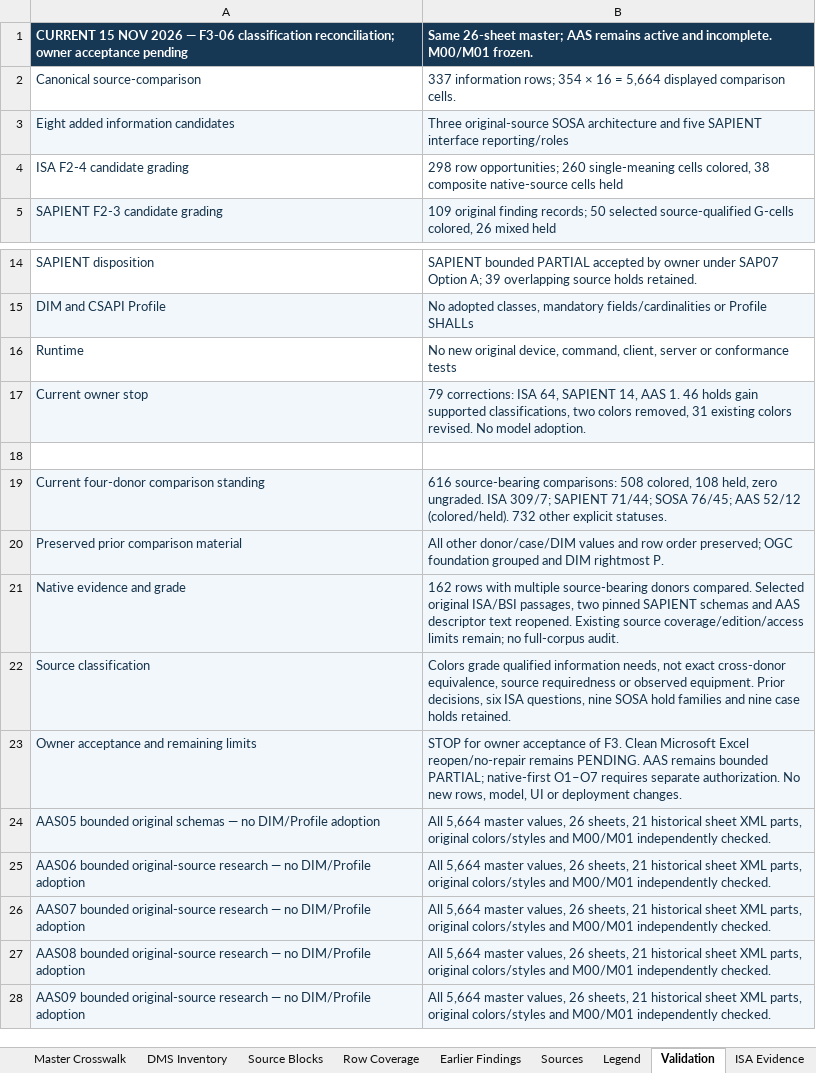
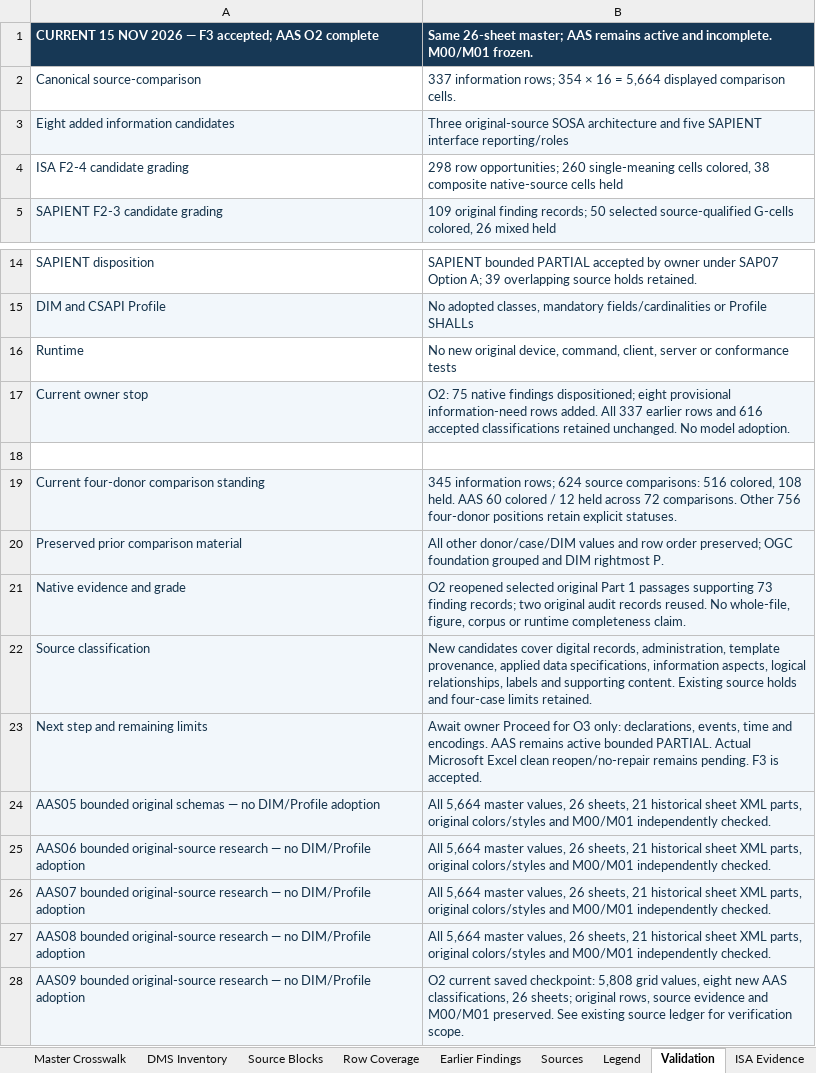
Before and after one commit to OS4CSAPI/glaux-client, an Excel workbook: Docs/Research/DIM_Profile_V2/Donor_DIM_Crosswalk/Master_Donor_Concept_to_DIM_Crosswalk.xlsx, sheet Validation, drawn as a sheet; only a part is shown, gaps mark what is left out; values as stored, in another font and other column widths than the file's, no borders; removed rows and columns are numbered as before the commit, all else as after; the diff names each change by its address in the sheet, - before the commit and + after, or states it on an @@ line.

Commit message:
Complete recovered AAS O2 identity and structure candidates; preserve accepted F3 baseline

```diff
--- a/Docs/Research/DIM_Profile_V2/Donor_DIM_Crosswalk/Master_Donor_Concept_to_DIM_Crosswalk.xlsx (sheet Validation)
+++ b/Docs/Research/DIM_Profile_V2/Donor_DIM_Crosswalk/Master_Donor_Concept_to_DIM_Crosswalk.xlsx (sheet Validation)
-A1: …2026 — F3-06 classification reconciliation; owner acceptance pending
+A1: …2026 — F3 accepted; AAS O2 complete
-B17: 79 corrections: ISA 64, SAPIENT 14, AAS 1. 46 holds gain supported classifications, two colors removed, 31 existing colors revised. No model…
+B17: O2: 75 native findings dispositioned; eight provisional information-need rows added. All 337 earlier rows and 616 accepted classifications retained unchanged. No model…
-B19: 616 source-bearing comparisons: 508 colored, 108 held, zero ungraded. ISA 309/7; SAPIENT 71/44; SOSA 76/45; AAS 52/12 (colored/held). 732 other explicit statuses.
+B19: 345 information rows; 624 source comparisons: 516 colored, 108 held. AAS 60 colored / 12 held across 72 comparisons. Other 756 four-donor positions retain explicit statuses.
-B21: 162 rows with multiple source-bearing donors compared. Selected original ISA/BSI passages, two pinned SAPIENT schemas and AAS descriptor text reopened. Existing source coverage/edition/access limits remain; no full-corpus audit.
+B21: O2 reopened selected original Part 1 passages supporting 73 finding records; two original audit records reused. No whole-file, figure, corpus or runtime completeness claim.
-B22: Colors grade qualified information needs, not exact cross-donor equivalence, source requiredness or observed equipment. Prior decisions, six ISA questions, nine SOSA hold families and nine case holds retained.
+B22: New candidates cover digital records, administration, template provenance, applied data specifications, information aspects, logical relationships, labels and supporting content. Existing source holds and four-case limits retained.
-row 23: Owner acceptance and remaining limits | STOP for owner acceptance of F3. Clean Microsoft Excel reopen/no-repair remains PENDING. AAS remains bounded PARTIAL; native-first O1–O7 requires separate authorization. No new rows, model, UI or deployment changes.
+row 23: Next step and remaining limits | Await owner Proceed for O3 only: declarations, events, time and encodings. AAS remains active bounded PARTIAL. Actual Microsoft Excel clean reopen/no-repair remains pending. F3 is accepted.
-B28: All 5,664 master values, 26 sheets, 21 historical sheet XML parts, original colors/styles and M00/M01 independently checked.
+B28: O2 current saved checkpoint: 5,808 grid values, eight new AAS classifications, 26 sheets; original rows, source evidence and M00/M01 preserved. See existing source ledger for verification scope.
```
Also changed, not shown: sheet Master Crosswalk, sheet DIM Register, sheet Summary, sheet Legend, 13 other files.
